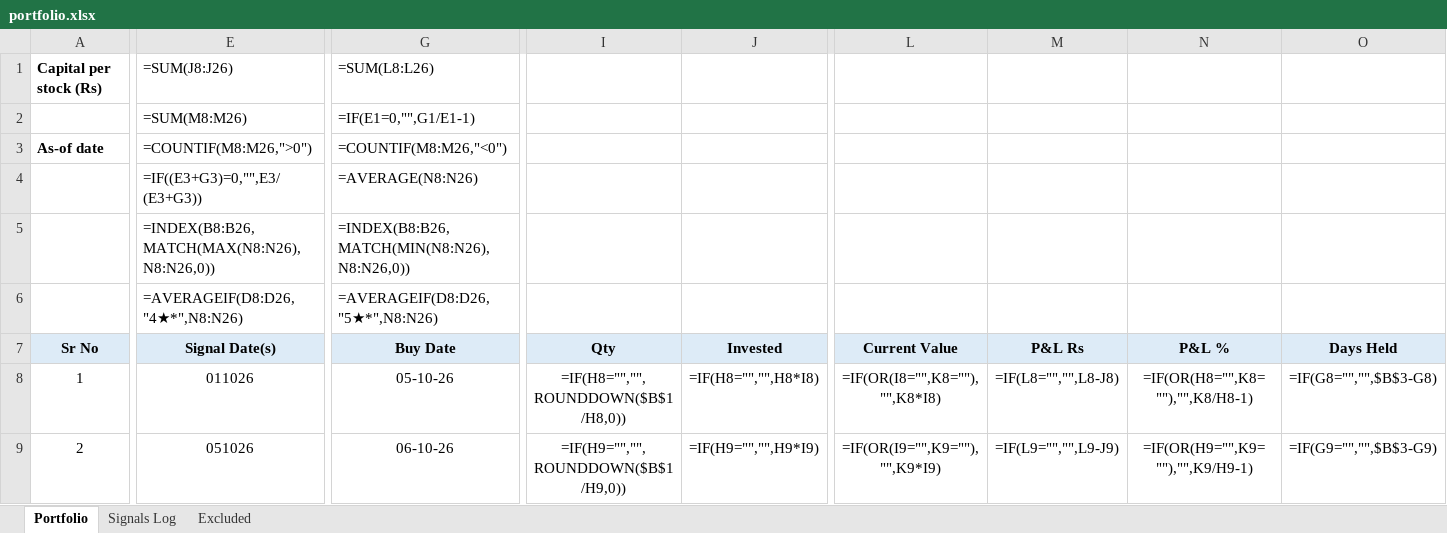
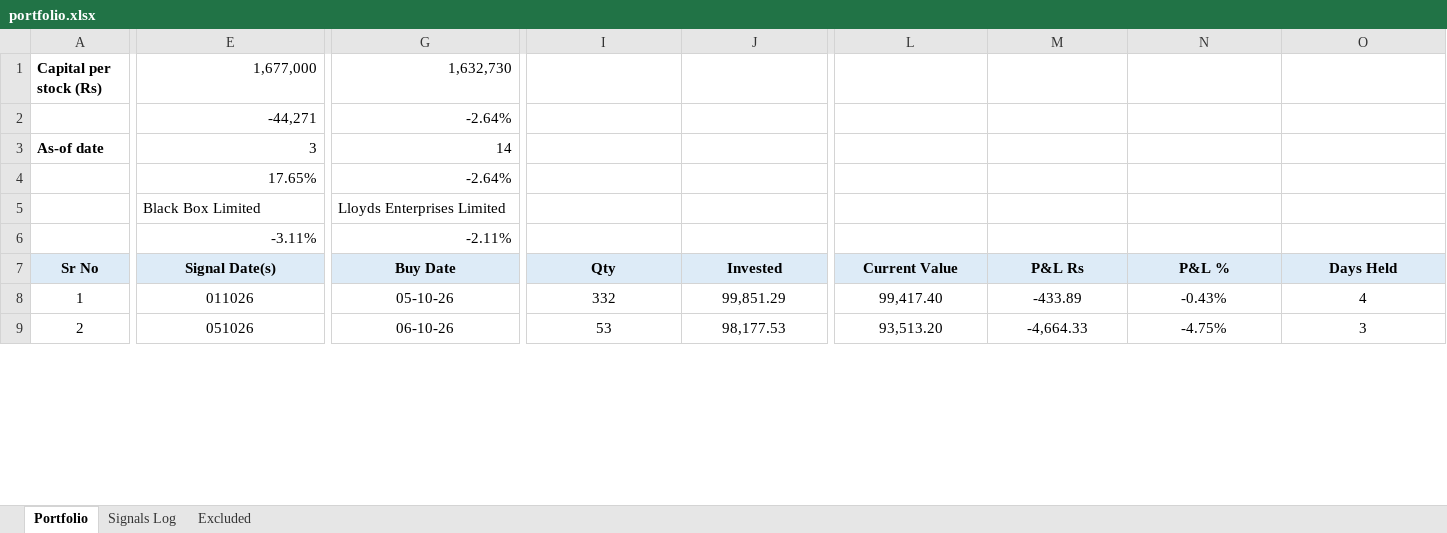
Before and after one commit to learningblueoceancapital-png/nse-deals-monitor, an Excel workbook: portfolio.xlsx, sheet Portfolio, drawn as a sheet; only a part is shown, gaps mark what is left out; values as stored, in another font and other column widths than the file's, no borders; formulas without a stored value are shown as written; conditional formats not drawn; the diff covers the shown part only; the diff names each change by its address in the sheet, - before the commit and + after, or states it on an @@ line.

Commit message:
Fix portfolio.xlsx: inject cached formula values so previews (Gmail etc.) render correctly

```diff
--- a/portfolio.xlsx (sheet Portfolio)
+++ b/portfolio.xlsx (sheet Portfolio)
-E1 (Signal Date(s)): =SUM(J8:J26)
+E1 (Signal Date(s)): 1,677,000
-G1 (Buy Date): =SUM(L8:L26)
+G1 (Buy Date): 1,632,730
-E2 (Signal Date(s)): =SUM(M8:M26)
+E2 (Signal Date(s)): -44,271
-G2 (Buy Date): =IF(E1=0,"",G1/E1-1)
+G2 (Buy Date): -2.64%
-E3 (Signal Date(s)): =COUNTIF(M8:M26,">0")
+E3 (Signal Date(s)): 3
-G3 (Buy Date): =COUNTIF(M8:M26,"<0")
+G3 (Buy Date): 14
-E4 (Signal Date(s)): =IF((E3+G3)=0,"",E3/(E3+G3))
+E4 (Signal Date(s)): 17.65%
-G4 (Buy Date): =AVERAGE(N8:N26)
+G4 (Buy Date): -2.64%
-E5 (Signal Date(s)): =INDEX(B8:B26,MATCH(MAX(N8:N26),N8:N26,0))
+E5 (Signal Date(s)): Black Box Limited
-G5 (Buy Date): =INDEX(B8:B26,MATCH(MIN(N8:N26),N8:N26,0))
+G5 (Buy Date): Lloyds Enterprises Limited
-E6 (Signal Date(s)): =AVERAGEIF(D8:D26,"4★*",N8:N26)
+E6 (Signal Date(s)): -3.11%
-G6 (Buy Date): =AVERAGEIF(D8:D26,"5★*",N8:N26)
+G6 (Buy Date): -2.11%
-I8 (Qty): =IF(H8="","",ROUNDDOWN($B$1/H8,0))
+I8 (Qty): 332
-J8 (Invested): =IF(H8="","",H8*I8)
+J8 (Invested): 99,851.29
-L8 (Current Value): =IF(OR(I8="",K8=""),"",K8*I8)
+L8 (Current Value): 99,417.40
-M8 (P&L Rs): =IF(L8="","",L8-J8)
+M8 (P&L Rs): -433.89
-N8 (P&L %): =IF(OR(H8="",K8=""),"",K8/H8-1)
+N8 (P&L %): -0.43%
-O8 (Days Held): =IF(G8="","",$B$3-G8)
+O8 (Days Held): 4
-I9 (Qty): =IF(H9="","",ROUNDDOWN($B$1/H9,0))
+I9 (Qty): 53
-J9 (Invested): =IF(H9="","",H9*I9)
+J9 (Invested): 98,177.53
-L9 (Current Value): =IF(OR(I9="",K9=""),"",K9*I9)
+L9 (Current Value): 93,513.20
-M9 (P&L Rs): =IF(L9="","",L9-J9)
+M9 (P&L Rs): -4,664.33
-N9 (P&L %): =IF(OR(H9="",K9=""),"",K9/H9-1)
+N9 (P&L %): -4.75%
-O9 (Days Held): =IF(G9="","",$B$3-G9)
+O9 (Days Held): 3
```
Also changed, not shown: 121 edited cells elsewhere in this sheet.
